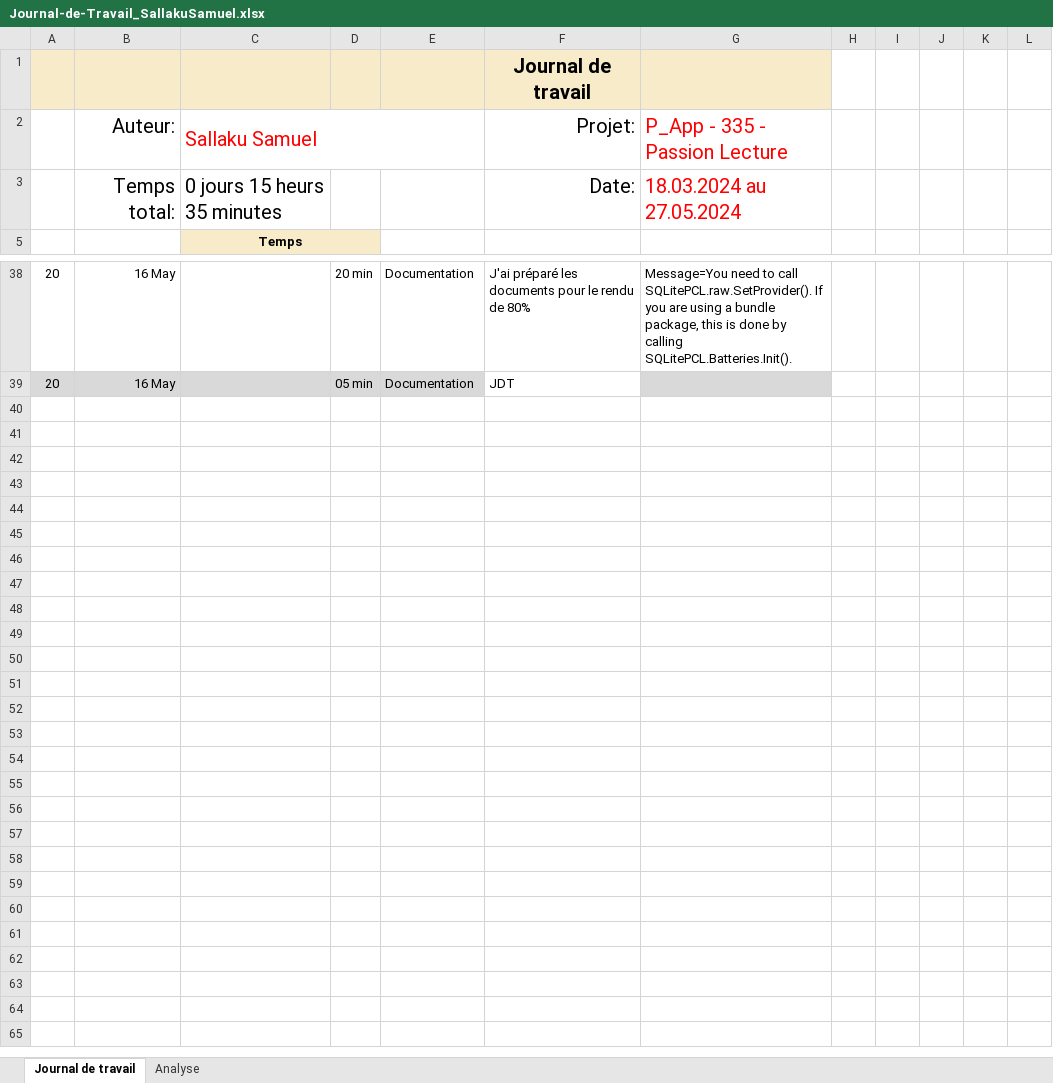
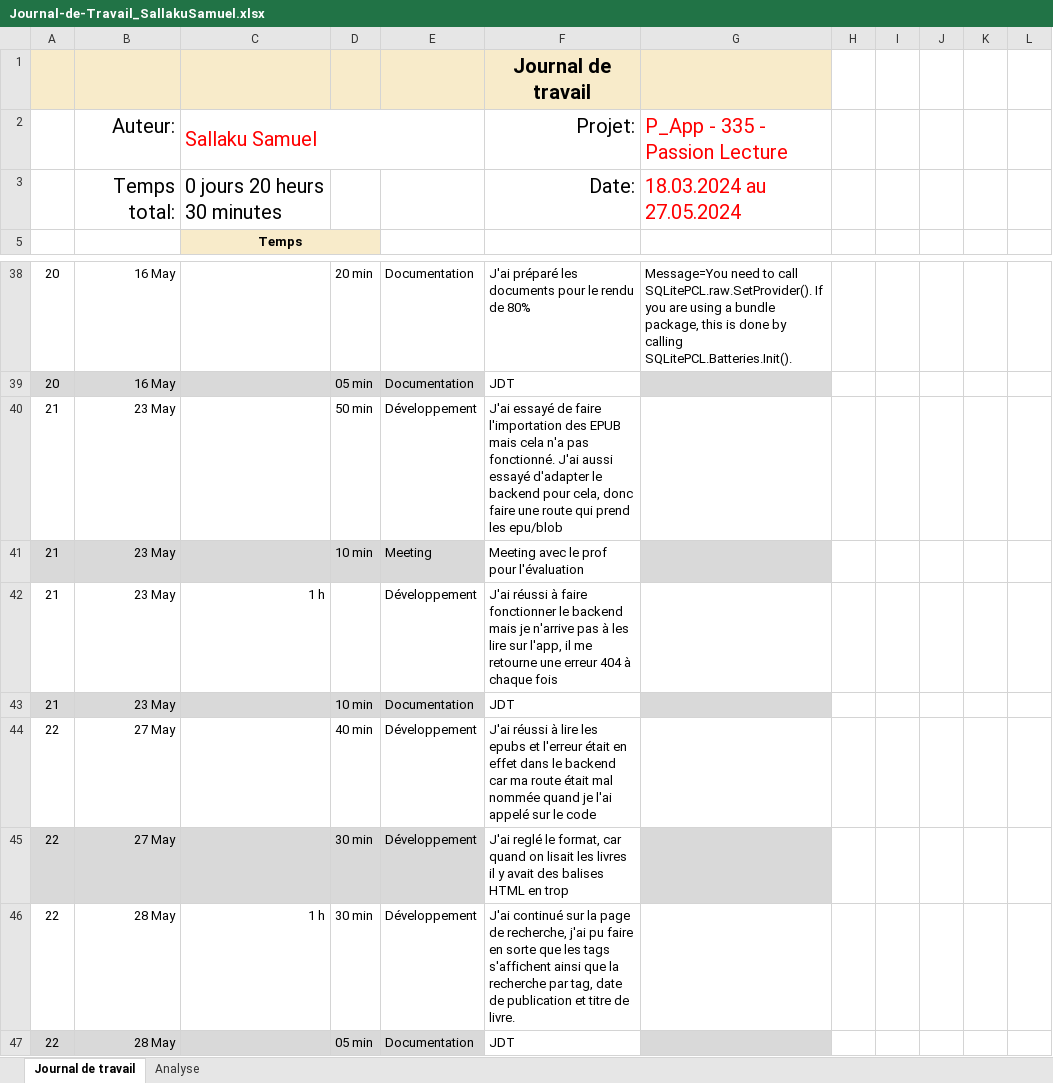
Before and after one commit to samumuku/P_MOBILE-PassionLecture-SamSallaku, an Excel workbook: doc/Journal-de-Travail_SallakuSamuel.xlsx, sheet Journal de travail, drawn as a sheet; only a part is shown, gaps mark what is left out; values as stored, in another font and other column widths than the file's, no borders; conditional formats and table styles not drawn; the diff names each change by its address in the sheet, - before the commit and + after, or states it on an @@ line.

```diff
--- a/doc/Journal-de-Travail_SallakuSamuel.xlsx (sheet Journal de travail)
+++ b/doc/Journal-de-Travail_SallakuSamuel.xlsx (sheet Journal de travail)
-C3: 0 jours 15 heurs 35 minutes
+C3: 0 jours 20 heurs 30 minutes
+row 40: 21 | 23 May |  | 50 min | Développement | J'ai essayé de faire l'importation des EPUB mais cela n'a pas fonctionné. J'ai aussi essayé d'adapter le backend pour cela, donc faire une route qui prend les epu/blob
+row 41: 21 | 23 May |  | 10 min | Meeting | Meeting avec le prof pour l'évaluation
+row 42: 21 | 23 May | 1 h |  | Développement | J'ai réussi à faire fonctionner le backend mais je n'arrive pas à les lire sur l'app, il me retourne une erreur 404 à chaque fois
+row 43: 21 | 23 May |  | 10 min | Documentation | JDT
+row 44: 22 | 27 May |  | 40 min | Développement | J'ai réussi à lire les epubs et l'erreur était en effet dans le backend car ma route était mal nommée quand je l'ai appelé sur le code
+row 45: 22 | 27 May |  | 30 min | Développement | J'ai reglé le format, car quand on lisait les livres il y avait des balises HTML en trop
+row 46: 22 | 28 May | 1 h | 30 min | Développement | J'ai continué sur la page de recherche, j'ai pu faire en sorte que les tags s'affichent ainsi que la recherche par tag, date de publication et titre de livre.
+row 47: 22 | 28 May |  | 05 min | Documentation | JDT
```
Also changed, not shown: sheet Analyse, hidden cells, charts or pictures, 35 other files.
